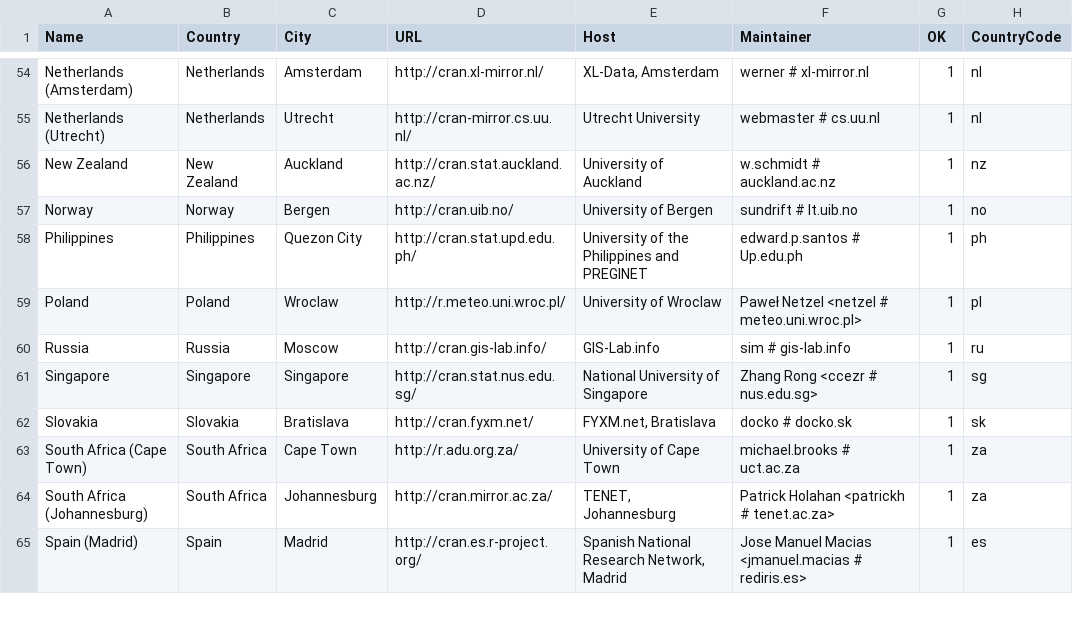
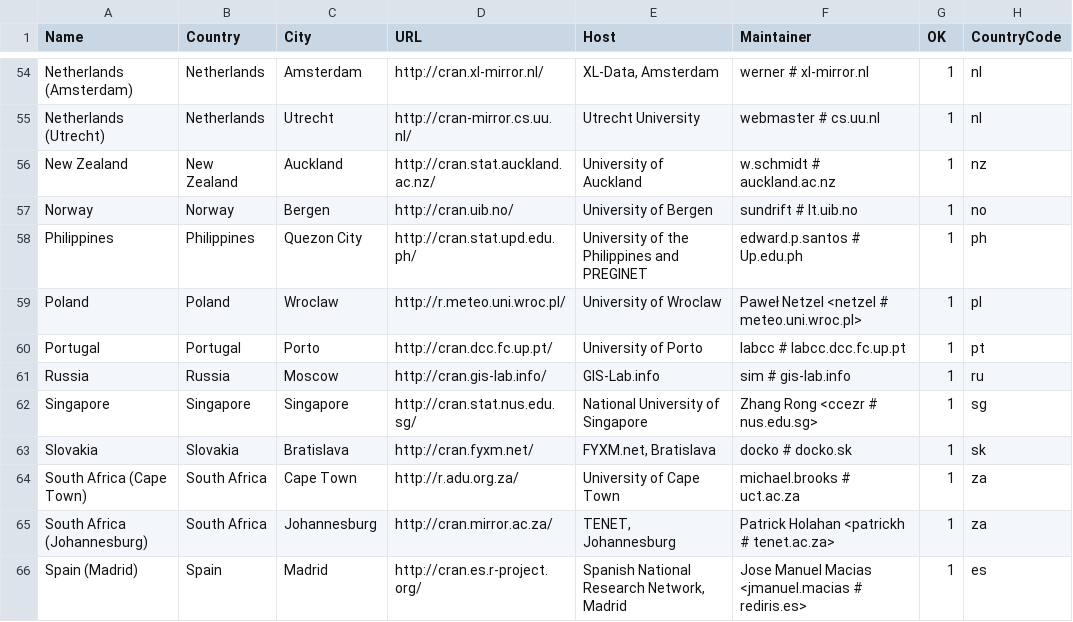
Before and after one commit to t-kalinowski/r-svn-formatted, a CSV file: doc/CRAN_mirrors.csv, drawn as a sheet; only a part is shown, gaps mark what is left out.

Commit message:
new mirror in Porto
git-svn-id: https://svn.r-project.org/R/trunk@62620 00db46b3-68df-0310-9c12-caf00c1e9a41

```diff
--- a/doc/CRAN_mirrors.csv
+++ b/doc/CRAN_mirrors.csv
@@ -59,2 +59,3 @@ Philippines,Philippines,"Quezon City",http://cran.stat.upd.edu.ph/,"University o
 Poland,Poland,Wroclaw,http://r.meteo.uni.wroc.pl/,"University of Wroclaw","Paweł Netzel <netzel # meteo.uni.wroc.pl>",1,pl
+Portugal,Portugal,Porto,http://cran.dcc.fc.up.pt/,"University of Porto","labcc # labcc.dcc.fc.up.pt",1,pt
 Russia,Russia,Moscow,http://cran.gis-lab.info/,GIS-Lab.info,"sim # gis-lab.info",1,ru
```
